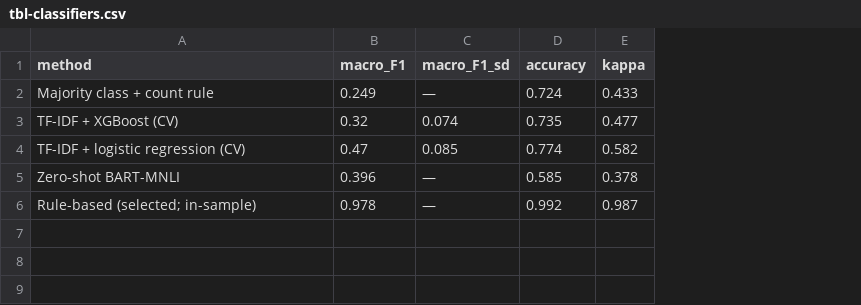
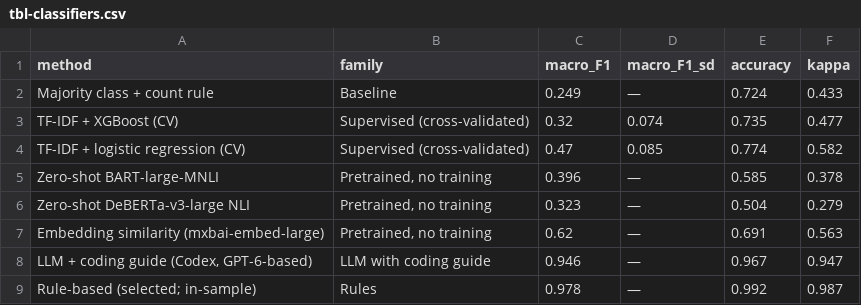
Before and after one commit to jonathanwilsonami/av-blocking-analysis, a CSV file: project-site/assets/tables/tbl-classifiers.csv, drawn as a sheet; the diff names each change by its address in the sheet, - before the commit and + after, or states it on an @@ line.

Commit message:
Add DeBERTa/embedding classifier comparison and blind LLM second-coder audit
- Compare BART-MNLI, DeBERTa-v3 NLI, and mxbai embedding similarity; cache predictions per model
- Add paired McNemar/bootstrap tests between classifiers
- Add blind Codex second-coder labels and inter-coder agreement (Fleiss' kappa 0.965)
- Add label-source columns to risk-matrix sensitivity; risk placements unchanged
- Update notebook, paper, slides, README, and rendered site

```diff
--- a/project-site/assets/tables/tbl-classifiers.csv
+++ b/project-site/assets/tables/tbl-classifiers.csv
+column B (family), rows 2-5: Baseline | Supervised (cross-validated) | Supervised (cross-validated) | Pretrained, no training; row 9: Rules
-A5 (method): Zero-shot BART-MNLI
+A5 (method): Zero-shot BART-large-MNLI
+row 6: Zero-shot DeBERTa-v3-large NLI | Pretrained, no training | 0.323 | — | 0.504 | 0.279
+row 7: Embedding similarity (mxbai-embed-large) | Pretrained, no training | 0.62 | — | 0.691 | 0.563
+row 8: LLM + coding guide (Codex, GPT-6-based) | LLM with coding guide | 0.946 | — | 0.967 | 0.947
```
Also changed, not shown: project-site/assets/tables/tbl-per-class-f1.csv, project-site/assets/tables/tbl-sensitivity.csv, 38 other files.
